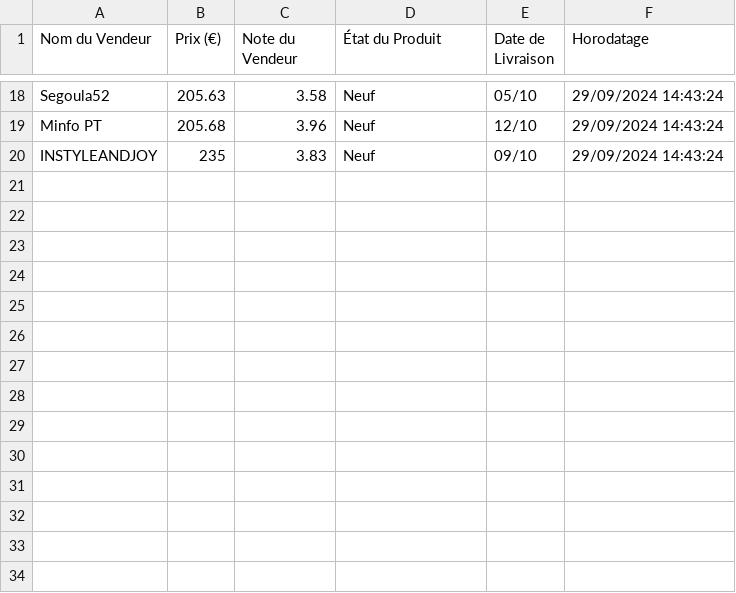
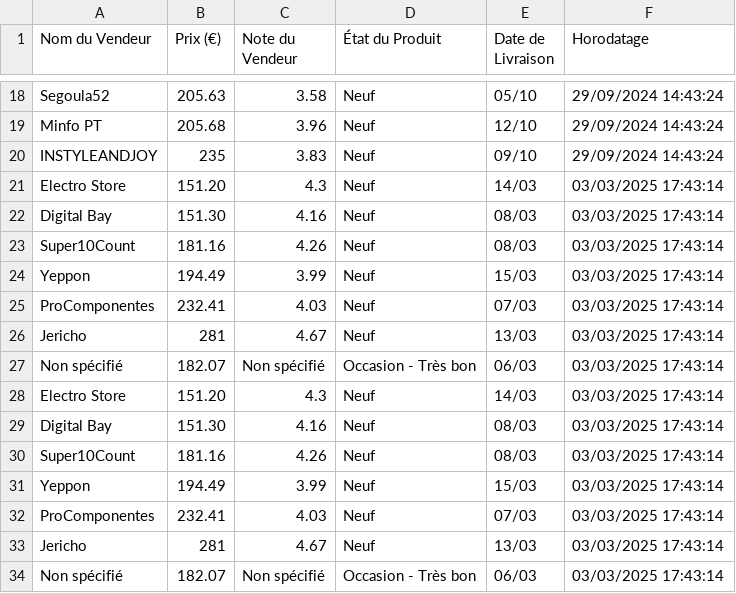
Before and after one commit to AArbey/algo_scraping, a CSV file: darty_offers.csv, drawn as a sheet; only a part is shown, gaps mark what is left out.

```diff
--- a/darty_offers.csv
+++ b/darty_offers.csv
@@ -20 +20,15 @@ Minfo PT,205.68,3.96,Neuf,12/10,29/09/2024 14:43:24
 INSTYLEANDJOY,235,3.83,Neuf,09/10,29/09/2024 14:43:24
+Electro Store,151.20,4.3,Neuf,14/03,03/03/2025 17:43:14
+Digital Bay,151.30,4.16,Neuf,08/03,03/03/2025 17:43:14
+Super10Count,181.16,4.26,Neuf,08/03,03/03/2025 17:43:14
+Yeppon,194.49,3.99,Neuf,15/03,03/03/2025 17:43:14
+ProComponentes,232.41,4.03,Neuf,07/03,03/03/2025 17:43:14
+Jericho,281,4.67,Neuf,13/03,03/03/2025 17:43:14
+Non spécifié,182.07,Non spécifié,Occasion - Très bon,06/03,03/03/2025 17:43:14
+Electro Store,151.20,4.3,Neuf,14/03,03/03/2025 17:43:14
+Digital Bay,151.30,4.16,Neuf,08/03,03/03/2025 17:43:14
+Super10Count,181.16,4.26,Neuf,08/03,03/03/2025 17:43:14
+Yeppon,194.49,3.99,Neuf,15/03,03/03/2025 17:43:14
+ProComponentes,232.41,4.03,Neuf,07/03,03/03/2025 17:43:14
+Jericho,281,4.67,Neuf,13/03,03/03/2025 17:43:14
+Non spécifié,182.07,Non spécifié,Occasion - Très bon,06/03,03/03/2025 17:43:14
```
Also changed, not shown: 6 other files.
